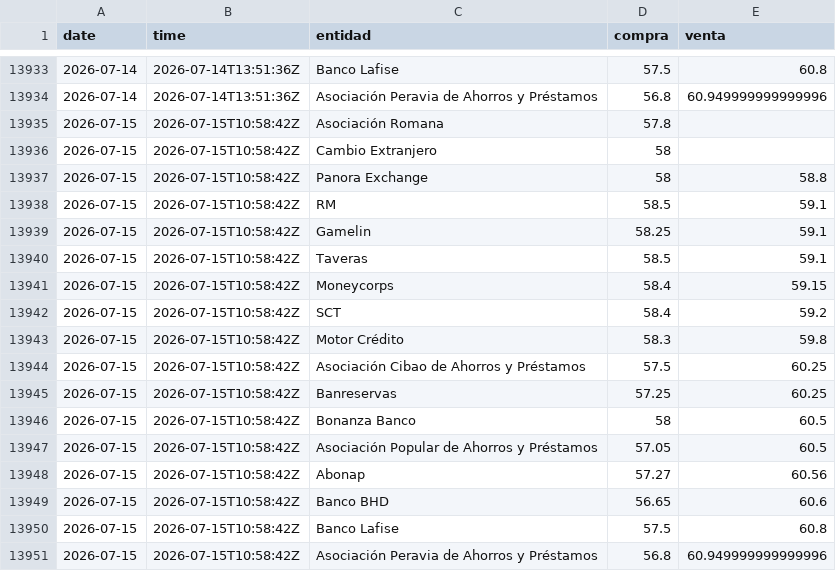
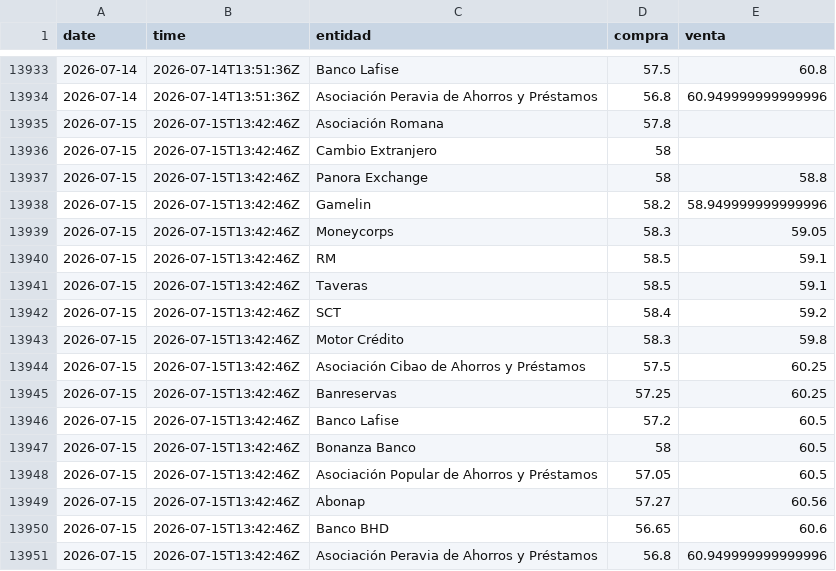
Before and after one commit to albertrosa96/webscraping-tc, a CSV file: data/infodolar/_historico_infodolar.csv, drawn as a sheet; only a part is shown, gaps mark what is left out.

```diff
--- a/data/infodolar/_historico_infodolar.csv
+++ b/data/infodolar/_historico_infodolar.csv
@@ -13934,18 +13934,18 @@ date,time,entidad,compra,venta
 2026-07-14,2026-07-14T13:51:36Z,Asociación Peravia de Ahorros y Préstamos,56.8,60.949999999999996
-2026-07-15,2026-07-15T10:58:42Z,Asociación Romana,57.8,
-2026-07-15,2026-07-15T10:58:42Z,Cambio Extranjero,58,
-2026-07-15,2026-07-15T10:58:42Z,Panora Exchange,58,58.8
-2026-07-15,2026-07-15T10:58:42Z,RM,58.5,59.1
-2026-07-15,2026-07-15T10:58:42Z,Gamelin,58.25,59.1
-2026-07-15,2026-07-15T10:58:42Z,Taveras,58.5,59.1
-2026-07-15,2026-07-15T10:58:42Z,Moneycorps,58.4,59.15
-2026-07-15,2026-07-15T10:58:42Z,SCT,58.4,59.2
-2026-07-15,2026-07-15T10:58:42Z,Motor Crédito,58.3,59.8
-2026-07-15,2026-07-15T10:58:42Z,Asociación Cibao de Ahorros y Préstamos,57.5,60.25
-2026-07-15,2026-07-15T10:58:42Z,Banreservas,57.25,60.25
-2026-07-15,2026-07-15T10:58:42Z,Bonanza Banco,58,60.5
-2026-07-15,2026-07-15T10:58:42Z,Asociación Popular de Ahorros y Préstamos,57.05,60.5
-2026-07-15,2026-07-15T10:58:42Z,Abonap,57.27,60.56
-2026-07-15,2026-07-15T10:58:42Z,Banco BHD,56.65,60.6
-2026-07-15,2026-07-15T10:58:42Z,Banco Lafise,57.5,60.8
-2026-07-15,2026-07-15T10:58:42Z,Asociación Peravia de Ahorros y Préstamos,56.8,60.949999999999996
+2026-07-15,2026-07-15T13:42:46Z,Asociación Romana,57.8,
+2026-07-15,2026-07-15T13:42:46Z,Cambio Extranjero,58,
+2026-07-15,2026-07-15T13:42:46Z,Panora Exchange,58,58.8
+2026-07-15,2026-07-15T13:42:46Z,Gamelin,58.2,58.949999999999996
+2026-07-15,2026-07-15T13:42:46Z,Moneycorps,58.3,59.05
+2026-07-15,2026-07-15T13:42:46Z,RM,58.5,59.1
+2026-07-15,2026-07-15T13:42:46Z,Taveras,58.5,59.1
+2026-07-15,2026-07-15T13:42:46Z,SCT,58.4,59.2
+2026-07-15,2026-07-15T13:42:46Z,Motor Crédito,58.3,59.8
+2026-07-15,2026-07-15T13:42:46Z,Asociación Cibao de Ahorros y Préstamos,57.5,60.25
+2026-07-15,2026-07-15T13:42:46Z,Banreservas,57.25,60.25
+2026-07-15,2026-07-15T13:42:46Z,Banco Lafise,57.2,60.5
+2026-07-15,2026-07-15T13:42:46Z,Bonanza Banco,58,60.5
+2026-07-15,2026-07-15T13:42:46Z,Asociación Popular de Ahorros y Préstamos,57.05,60.5
+2026-07-15,2026-07-15T13:42:46Z,Abonap,57.27,60.56
+2026-07-15,2026-07-15T13:42:46Z,Banco BHD,56.65,60.6
+2026-07-15,2026-07-15T13:42:46Z,Asociación Peravia de Ahorros y Préstamos,56.8,60.949999999999996
```
Also changed, not shown: data/from_banks/_historico_from_banks.csv, data/from_banks/csv/2026-07-15.csv, 7 other files.
